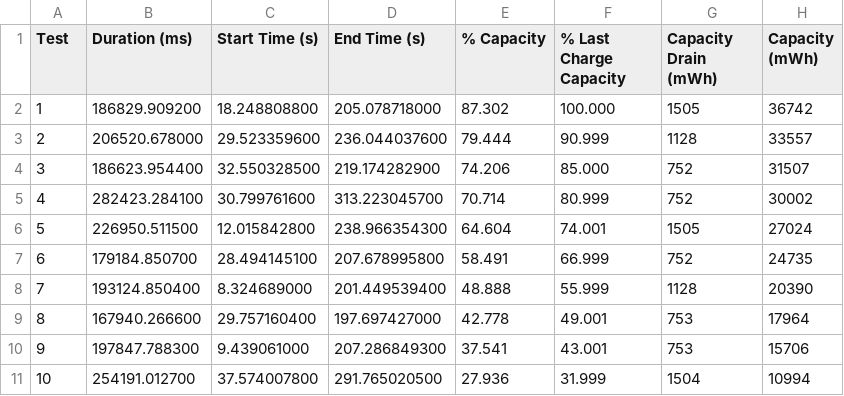
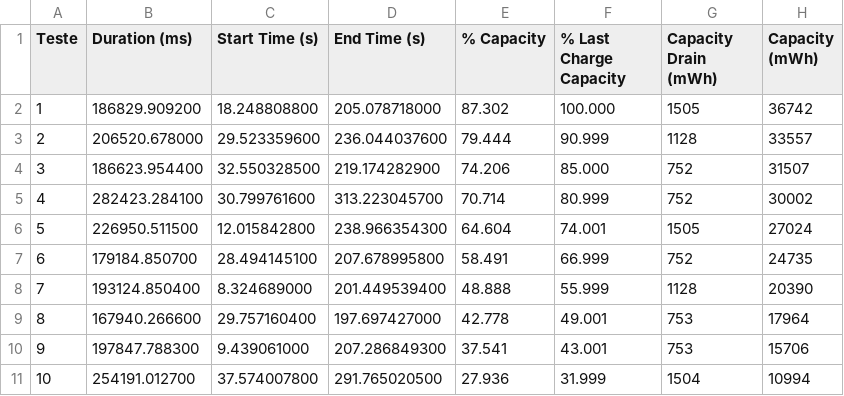
Before and after one commit to AlissonLucena21/ArtigoReproducaoFPCC2, a CSV file: Arquivos Pré Processados/Bateria_WPA__Pre_Processado.csv, drawn as a sheet.

Commit message:
Update Bateria_WPA__Pre_Processado.csv

```diff
--- a/Arquivos Pré Processados/Bateria_WPA__Pre_Processado.csv
+++ b/Arquivos Pré Processados/Bateria_WPA__Pre_Processado.csv
@@ -1,2 +1,2 @@
-Test, Duration (ms), Start Time (s), End Time (s), % Capacity, % Last Charge Capacity, Capacity Drain (mWh), Capacity (mWh)
+Teste, Duration (ms), Start Time (s), End Time (s), % Capacity, % Last Charge Capacity, Capacity Drain (mWh), Capacity (mWh)
 1, 186829.909200, 18.248808800, 205.078718000, 87.302, 100.000, 1505, 36742
```
